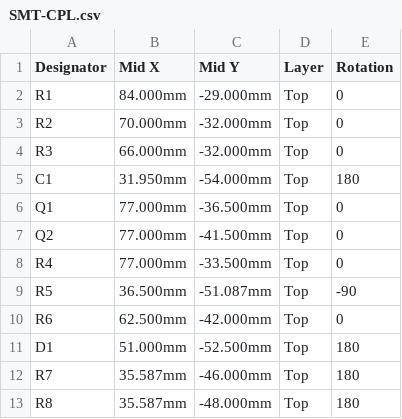
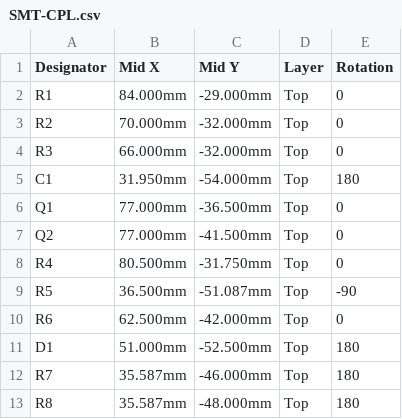
Before and after one commit to ohhorob/led-head-rev1, a CSV file: SMT-CPL.csv, drawn as a sheet; only a part is shown.

```diff
--- a/SMT-CPL.csv
+++ b/SMT-CPL.csv
@@ -7,3 +7,3 @@ Q1,77.000mm,-36.500mm,Top,0
 Q2,77.000mm,-41.500mm,Top,0
-R4,77.000mm,-33.500mm,Top,0
+R4,80.500mm,-31.750mm,Top,0
 R5,36.500mm,-51.087mm,Top,-90
```
Also changed, not shown: 3 other files.
